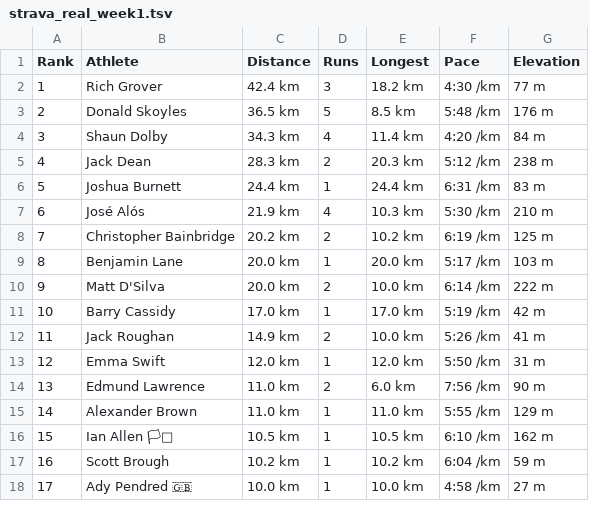
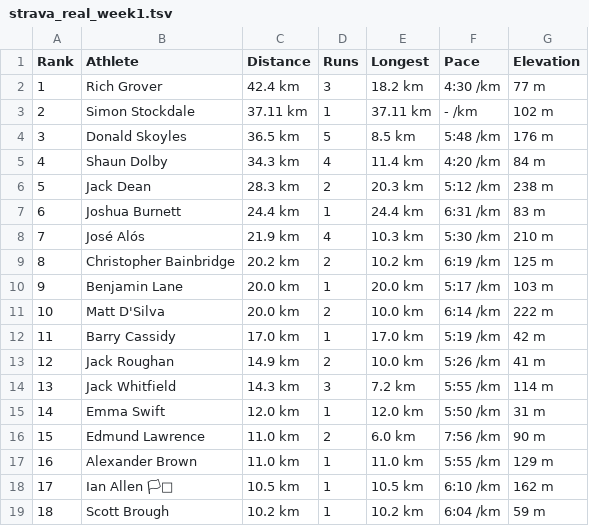
Before and after one commit to BoGamingRealms/swiftember, a TSV file: data/strava_real_week1.tsv, drawn as a sheet; only a part is shown; the shorter side is filled out with more unchanged rows; addresses are those after the commit; the diff names each change by its address in the sheet, - before the commit and + after, or states it on an @@ line.

Commit message:
feat: integrate Python weekly report generator and update week 1/2 challenge targets

```diff
--- a/data/strava_real_week1.tsv
+++ b/data/strava_real_week1.tsv
+row 3: 2 | Simon Stockdale | 37.11 km | 1 | 37.11 km | - /km | 102 m
@@ column A (Rank) renumbered from row 4 down @@
+row 14: 13 | Jack Whitfield | 14.3 km | 3 | 7.2 km | 5:55 /km | 114 m
```
Also changed, not shown: 14 other files.
